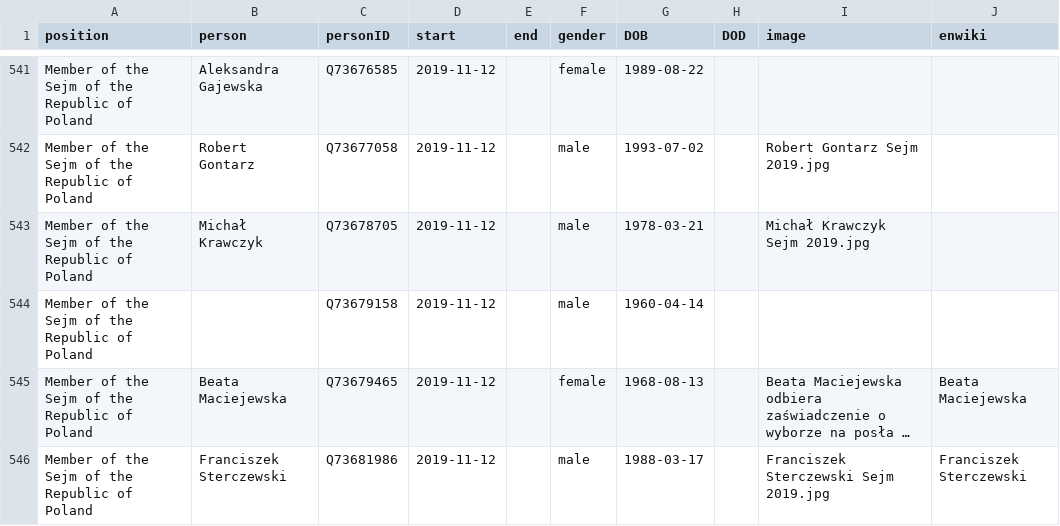
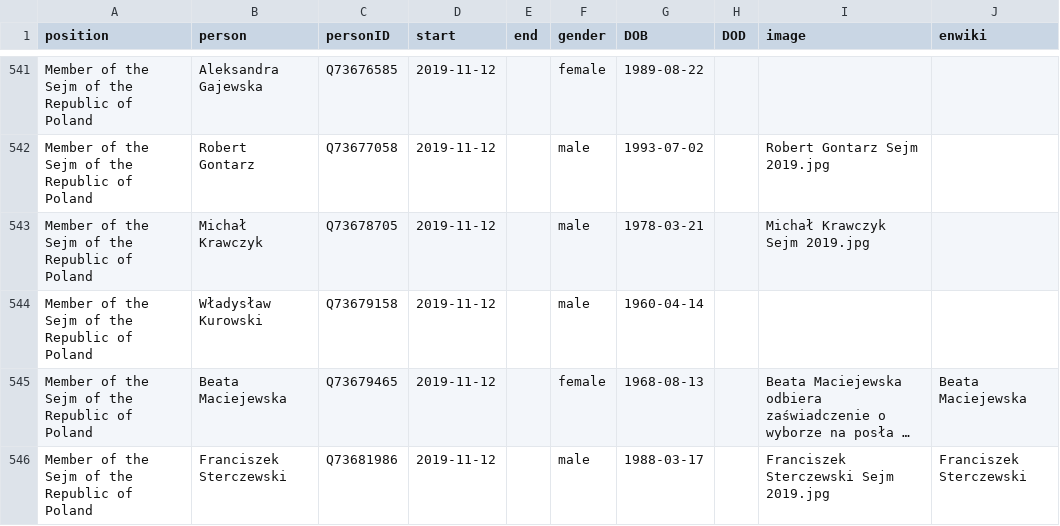
Before and after one commit to every-politician-scrapers/poland-cabinet, a CSV file: html/legislators.csv, drawn as a sheet; only a part is shown, gaps mark what is left out; long unchanged cells end in …; the diff covers the shown part only; the diff names each change by its address in the sheet, - before the commit and + after, or states it on an @@ line.

```diff
--- a/html/legislators.csv
+++ b/html/legislators.csv
-B544 (person): (empty)
+B544 (person): Władysław Kurowski
```
Also changed, not shown: 6 edited cells elsewhere in this file.
